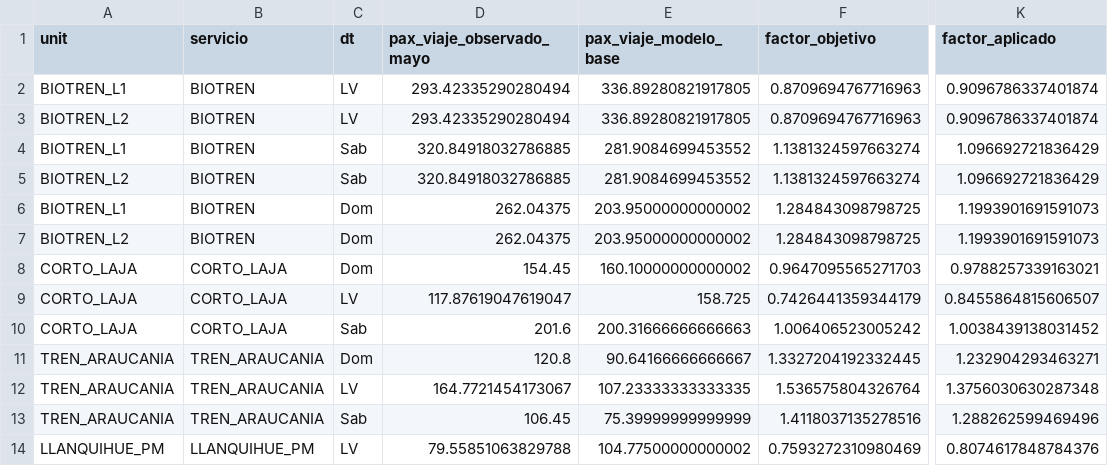
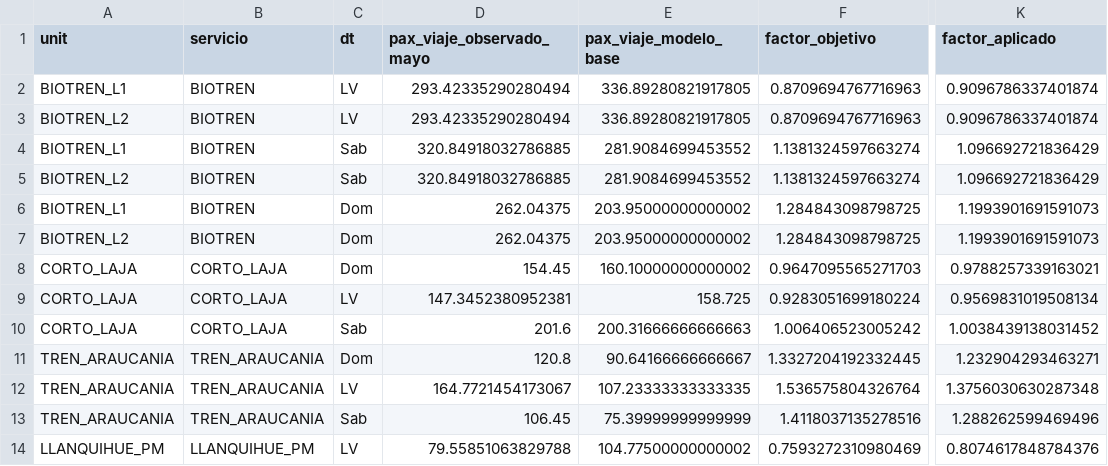
Before and after one commit to J0rgeTK/BT-CL-TA-LPM-MPDA, a CSV file: data/calibracion_mayo_2026.csv, drawn as a sheet; only a part is shown, gaps mark what is left out; the diff names each change by its address in the sheet, - before the commit and + after, or states it on an @@ line.

```diff
--- a/data/calibracion_mayo_2026.csv
+++ b/data/calibracion_mayo_2026.csv
-D9 (pax_viaje_observado_mayo): 117.87619047619047
+D9 (pax_viaje_observado_mayo): 147.3452380952381
-F9 (factor_objetivo): 0.7426441359344179
+F9 (factor_objetivo): 0.9283051699180224
-K9 (factor_aplicado): 0.8455864815606507
+K9 (factor_aplicado): 0.9569831019508134
```
Also changed, not shown: data/oferta_actual_vigente_mensual.csv, data/resumen_mayo_2026.csv, 2 other files.
